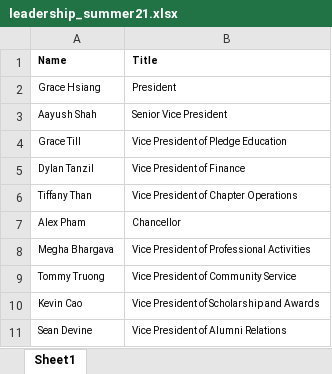
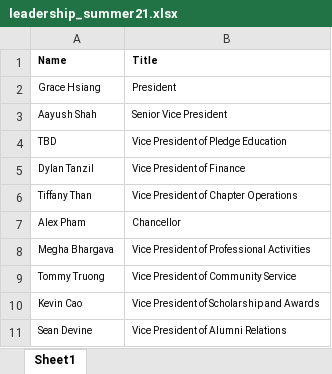
Before and after one commit to dspuci/dspuci-website-gatsby, an Excel workbook: src/data/summer21/leadership_summer21.xlsx, sheet Sheet1, drawn as a sheet; values as stored, in another font and other column widths than the file's, no borders; the diff names each change by its address in the sheet, - before the commit and + after, or states it on an @@ line.

Commit message:
removed vppe

```diff
--- a/src/data/summer21/leadership_summer21.xlsx (sheet Sheet1)
+++ b/src/data/summer21/leadership_summer21.xlsx (sheet Sheet1)
-A4 (Name): Grace Till
+A4 (Name): TBD
```
